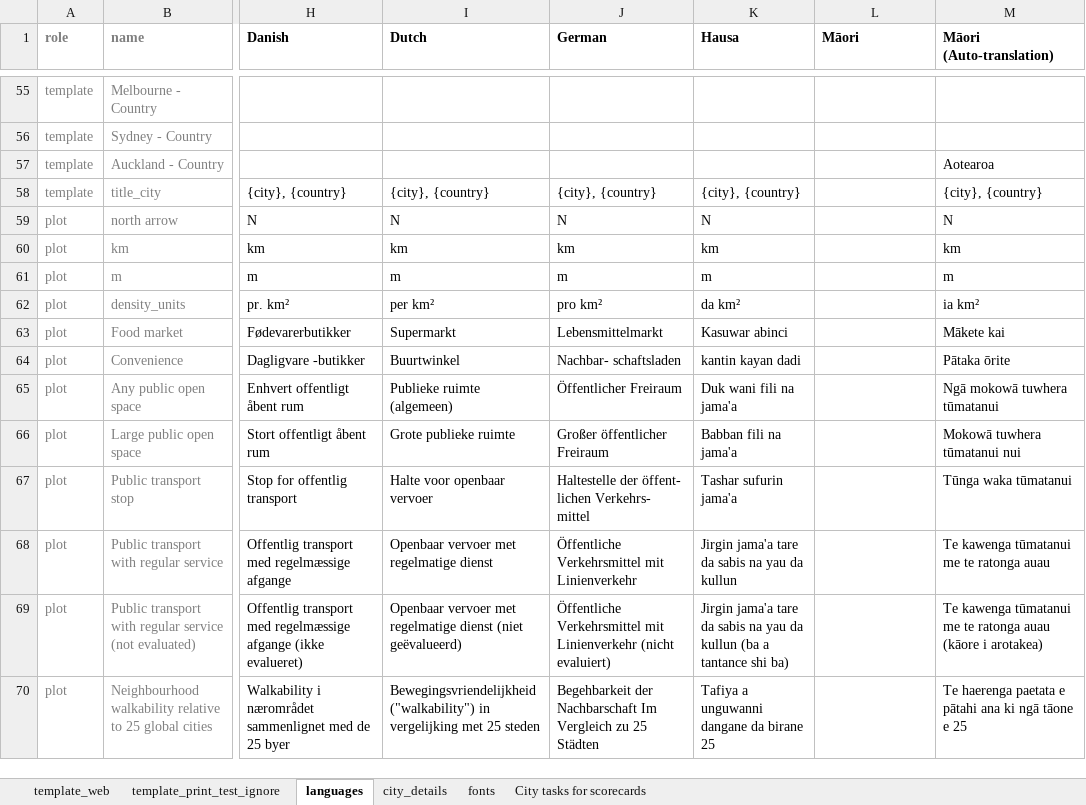
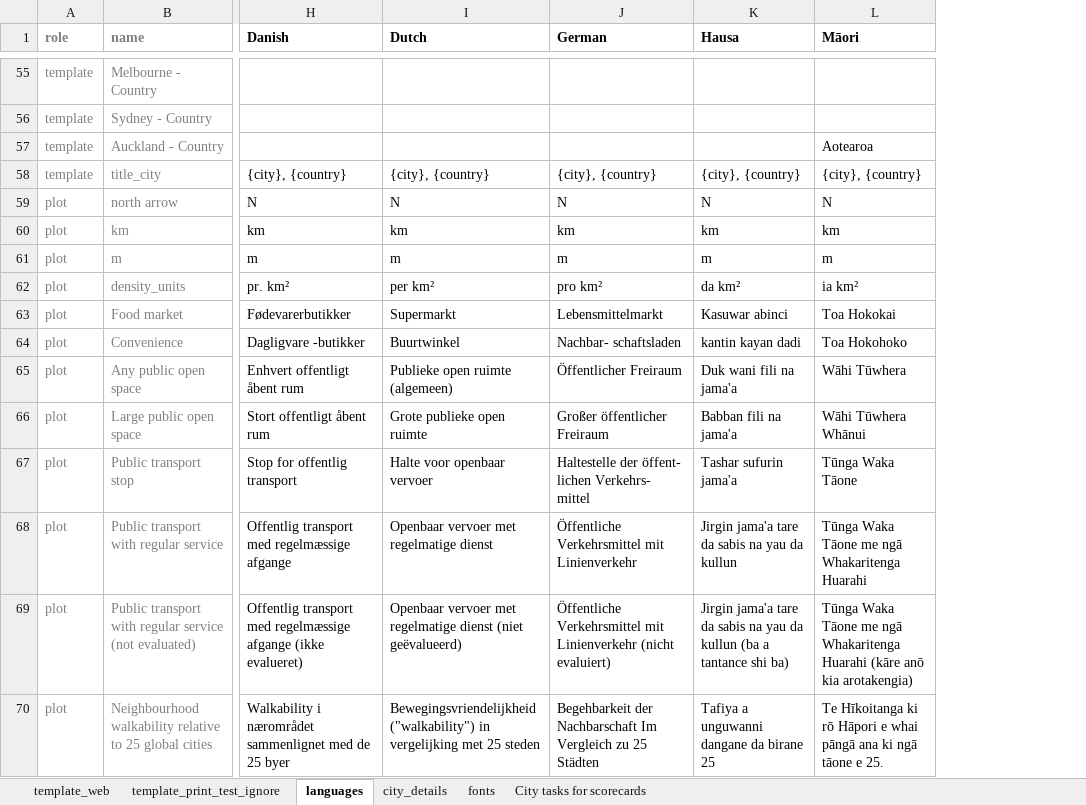
Before and after one commit to global-healthy-liveable-cities/global_scorecards, an Excel workbook: _report_configuration.xlsx, sheet languages, drawn as a sheet; only a part is shown, gaps mark what is left out; values as stored, in another font and other column widths than the file's, no borders; conditional formats not drawn; the diff covers the shown part only; the diff names each change by its address in the sheet, - before the commit and + after, or states it on an @@ line.

Commit message:
Updated Māori translation

```diff
--- a/_report_configuration.xlsx (sheet languages)
+++ b/_report_configuration.xlsx (sheet languages)
-column M (Māori (Auto-translation)), rows 57-70: Aotearoa | {city}, {country} | N | km | m | ia km² | Mākete kai | Pātaka ōrite | Ngā mokowā tuwhera tūmatanui | Mokowā tuwhera tūmatanui nui | Tūnga waka tūmatanui | Te kawenga tūmatanui me te ratonga auau | Te kawenga tūmatanui me te ratonga auau (kāore i arotakea) | Te haerenga paetata e pātahi ana ki ngā tāone e 25
-L57 (Māori): (empty)
+L57 (Māori): Aotearoa
-L58 (Māori): (empty)
+L58 (Māori): {city}, {country}
-L59 (Māori): (empty)
+L59 (Māori): N
-L60 (Māori): (empty)
+L60 (Māori): km
-L61 (Māori): (empty)
+L61 (Māori): m
-L62 (Māori): (empty)
+L62 (Māori): ia km²
-L63 (Māori): (empty)
+L63 (Māori): Toa Hokokai
-L64 (Māori): (empty)
+L64 (Māori): Toa Hokohoko
-I65 (Dutch): Publieke ruimte (algemeen)
+I65 (Dutch): Publieke open ruimte (algemeen)
-L65 (Māori): (empty)
+L65 (Māori): Wāhi Tūwhera
-I66 (Dutch): Grote publieke ruimte
+I66 (Dutch): Grote publieke open ruimte
-L66 (Māori): (empty)
+L66 (Māori): Wāhi Tūwhera Whānui
-L67 (Māori): (empty)
+L67 (Māori): Tūnga Waka Tāone
-L68 (Māori): (empty)
+L68 (Māori): Tūnga Waka Tāone me ngā Whakaritenga Huarahi
-L69 (Māori): (empty)
+L69 (Māori): Tūnga Waka Tāone me ngā Whakaritenga Huarahi (kāre anō kia arotakengia)
-L70 (Māori): (empty)
+L70 (Māori): Te Hīkoitanga ki rō Hāpori e whai pāngā ana ki ngā tāone e 25.
```
Also changed, not shown: 117 edited cells and cell formats elsewhere in this sheet, sheet city_details.
